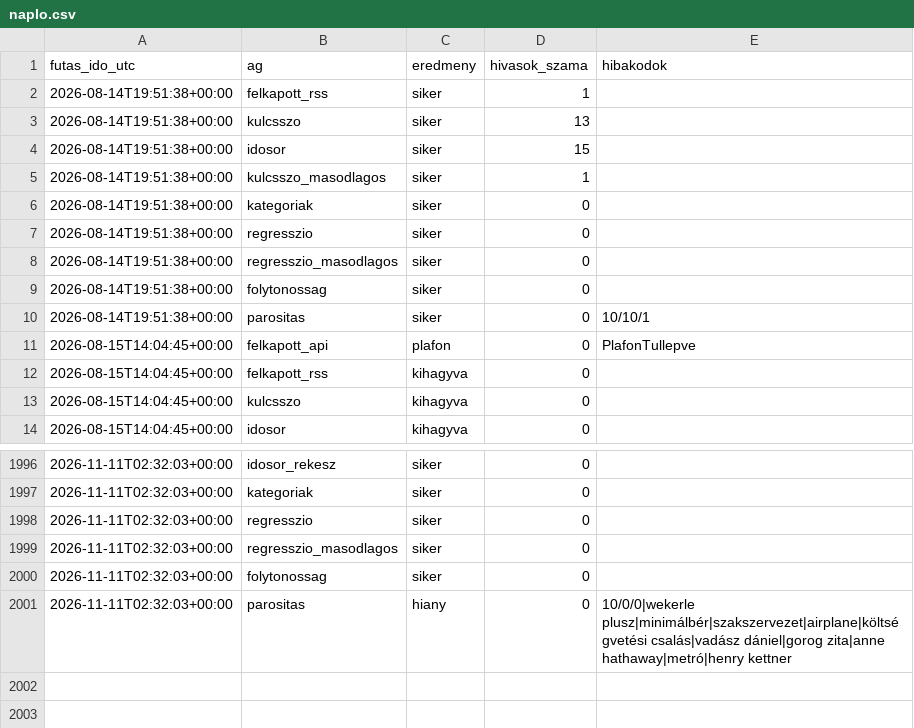
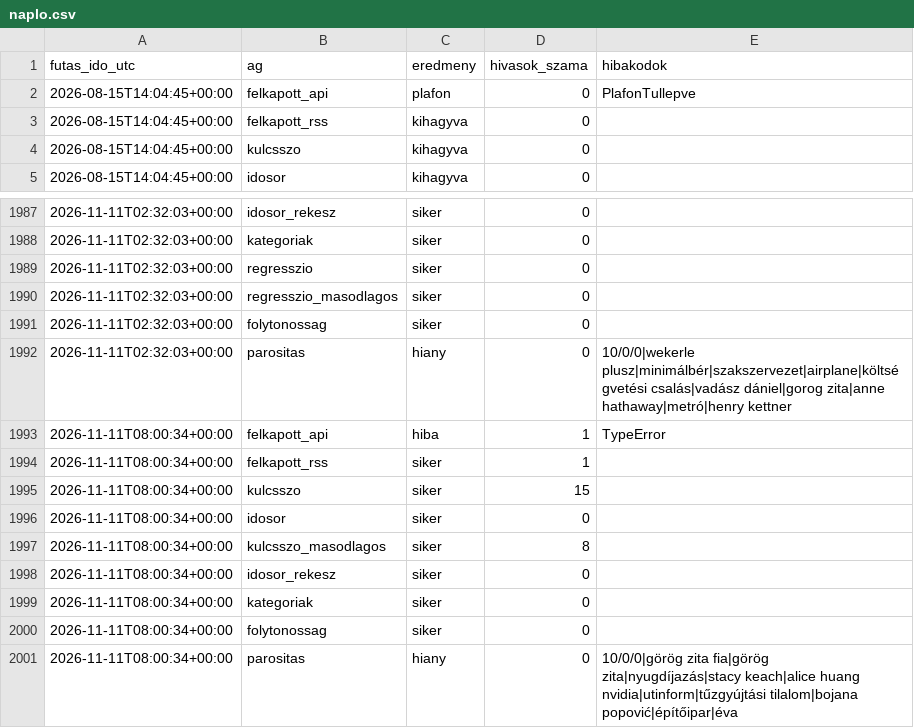
Before and after one commit to Goszmarton/trendfigyelo, a CSV file: adatok/naplo.csv, drawn as a sheet; only a part is shown, gaps mark what is left out; removed rows and columns are numbered as before the commit, all else as after; the diff names each change by its address in the sheet, - before the commit and + after, or states it on an @@ line.

```diff
--- a/adatok/naplo.csv
+++ b/adatok/naplo.csv
-row 2: 2026-08-14T19:51:38+00:00 | felkapott_rss | siker | 1
-row 3: 2026-08-14T19:51:38+00:00 | kulcsszo | siker | 13
-row 4: 2026-08-14T19:51:38+00:00 | idosor | siker | 15
-row 5: 2026-08-14T19:51:38+00:00 | kulcsszo_masodlagos | siker | 1
-row 6: 2026-08-14T19:51:38+00:00 | kategoriak | siker | 0
-row 7: 2026-08-14T19:51:38+00:00 | regresszio | siker | 0
-row 8: 2026-08-14T19:51:38+00:00 | regresszio_masodlagos | siker | 0
-row 9: 2026-08-14T19:51:38+00:00 | folytonossag | siker | 0
-row 10: 2026-08-14T19:51:38+00:00 | parositas | siker | 0 | 10/10/1
+row 1993: 2026-11-11T08:00:34+00:00 | felkapott_api | hiba | 1 | TypeError
+row 1994: 2026-11-11T08:00:34+00:00 | felkapott_rss | siker | 1
+row 1995: 2026-11-11T08:00:34+00:00 | kulcsszo | siker | 15
+row 1996: 2026-11-11T08:00:34+00:00 | idosor | siker | 0
+row 1997: 2026-11-11T08:00:34+00:00 | kulcsszo_masodlagos | siker | 8
+row 1998: 2026-11-11T08:00:34+00:00 | idosor_rekesz | siker | 0
+row 1999: 2026-11-11T08:00:34+00:00 | kategoriak | siker | 0
+row 2000: 2026-11-11T08:00:34+00:00 | folytonossag | siker | 0
+row 2001: 2026-11-11T08:00:34+00:00 | parositas | hiany | 0 | 10/0/0|görög zita fia|görög zita|nyugdíjazás|stacy keach|alice huang nvidia|utinform|tűzgyújtási tilalom|bojana popović|építőipar|éva
```
Also changed, not shown: 4 other files.
